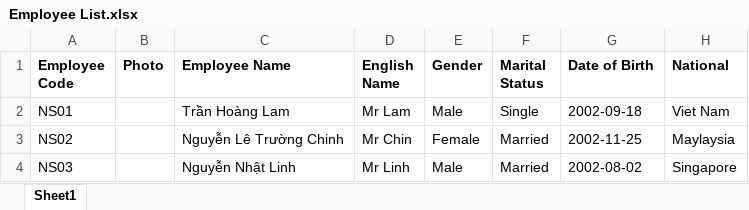
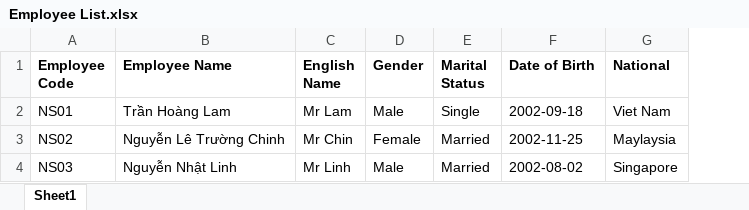
Before and after one commit to chinh7890/HRM, an Excel workbook: phpspreadsheet/files/Employee List.xlsx, sheet Sheet1, drawn as a sheet; only a part is shown; values as stored, in another font and other column widths than the file's, no borders; the diff names each change by its address in the sheet, - before the commit and + after, or states it on an @@ line.

```diff
--- a/phpspreadsheet/files/Employee List.xlsx (sheet Sheet1)
+++ b/phpspreadsheet/files/Employee List.xlsx (sheet Sheet1)
-column B (Photo), empty
```
Also changed, not shown: 8 other files.
